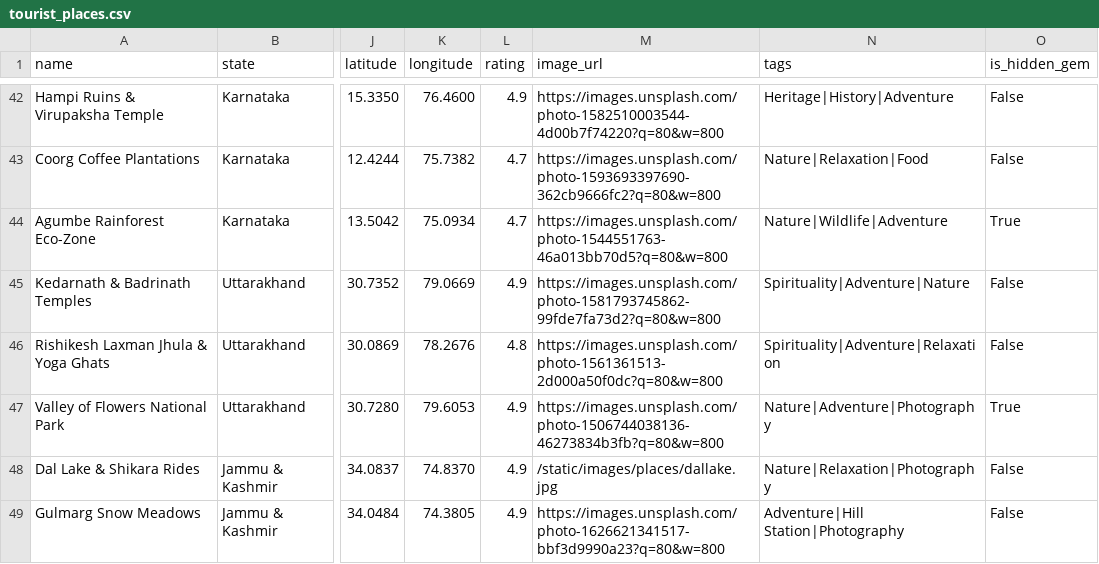
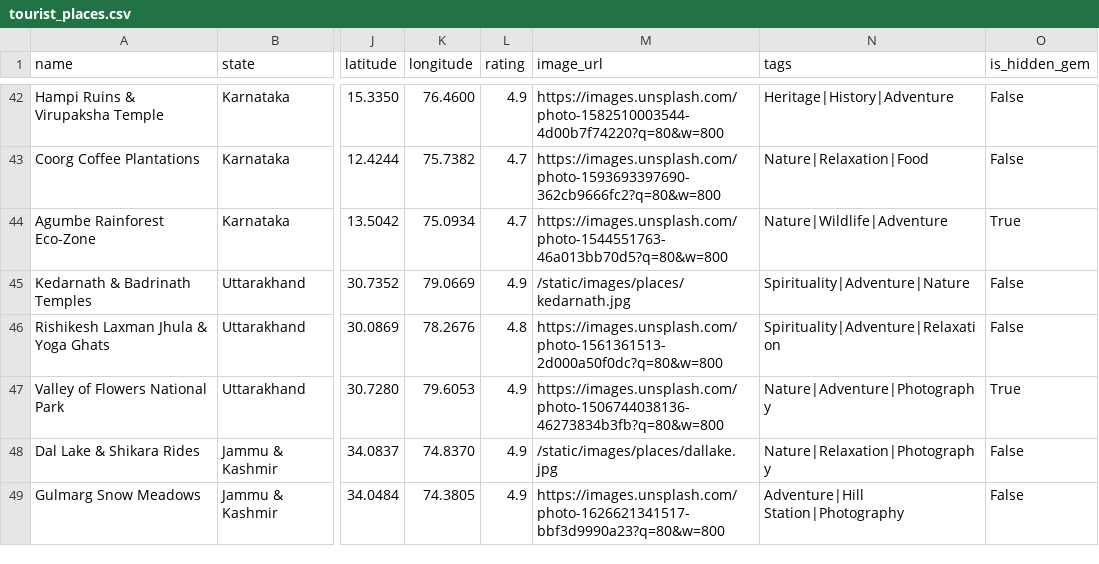
Before and after one commit to gunjit0410-oss/YatraAI, a CSV file: data/tourist_places.csv, drawn as a sheet; only a part is shown, gaps mark what is left out; the diff names each change by its address in the sheet, - before the commit and + after, or states it on an @@ line.

```diff
--- a/data/tourist_places.csv
+++ b/data/tourist_places.csv
-M45 (image_url): https://images.unsplash.com/photo-1581793745862-99fde7fa73d2?q=80&w=800
+M45 (image_url): /static/images/places/kedarnath.jpg
```
Also changed, not shown: 25 other files.
